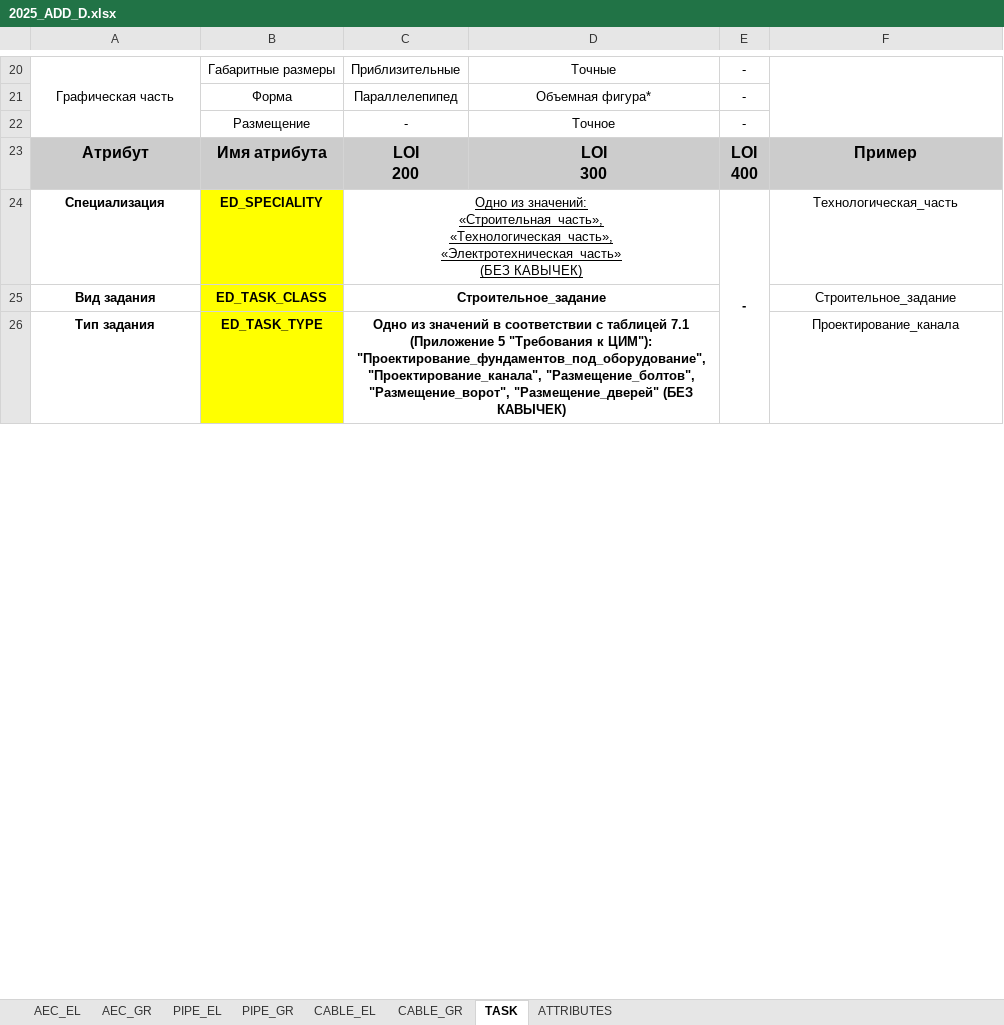
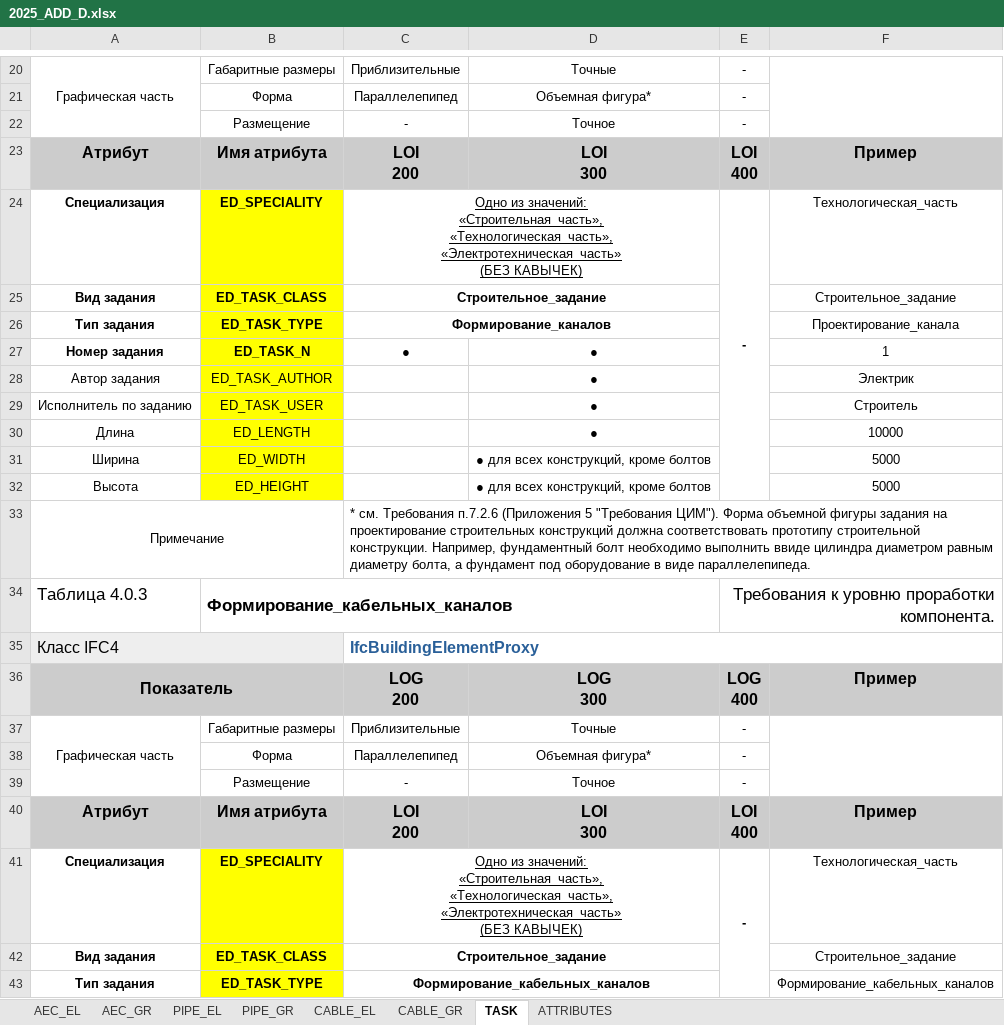
Before and after one commit to eccz/AS2023, an Excel workbook: src/2025_ADD_D.xlsx, sheet TASK, drawn as a sheet; only a part is shown, gaps mark what is left out; values as stored, in another font and other column widths than the file's, no borders; removed rows and columns are numbered as before the commit, all else as after; ↵ is a line break in a cell; the diff covers the shown part only; the diff names each change by its address in the sheet, - before the commit and + after, or states it on an @@ line.

```diff
--- a/src/2025_ADD_D.xlsx (sheet TASK)
+++ b/src/2025_ADD_D.xlsx (sheet TASK)
-E24:E33 merged
+E24:E32 merged
-C26: Одно из значений в соответствии с таблицей 7.1 (Приложение 5 "Требования к ЦИМ"): "Проектирование_фундаментов_под_оборудование", "Проектирование_канала", "Размещение_болтов", "Размещение_ворот", "Размещение_дверей" (БЕЗ КАВЫЧЕК)
+C26: Формирование_каналов
+row 27: Номер задания | ED_TASK_N | ● | ● |  | 1
+row 28: Автор задания | ED_TASK_AUTHOR |  | ● |  | Электрик
+row 29: Исполнитель по заданию | ED_TASK_USER |  | ● |  | Строитель
+row 30: Длина | ED_LENGTH |  | ● |  | 10000
+row 31: Ширина | ED_WIDTH |  | ● для всех конструкций, кроме болтов |  | 5000
+row 32: Высота | ED_HEIGHT |  | ● для всех конструкций, кроме болтов |  | 5000
+row 33: Примечание |  | * см. Требования п.7.2.6 (Приложения 5 "Требования ЦИМ"). Форма объемной фигуры задания на проектирование строительных конструкций должна соответствовать прототипу строительной конструкции. Например, фундаментный болт необходимо выполнить ввиде цилиндра диаметром равным диаметру болта, а фундамент под оборудование в виде параллелепипеда.
+row 34: Таблица 4.0.3 | Формирование_кабельных_каналов |  |  | Требования к уровню проработки компонента.
+row 35: Класс IFC4 |  | IfcBuildingElementProxy
+row 36: Показатель |  | LOG ↵ 200 | LOG ↵ 300 | LOG ↵ 400 | Пример
+row 37: Графическая часть | Габаритные размеры | Приблизительные | Точные | -
+row 38:  | Форма | Параллелепипед | Объемная фигура* | -
+row 39:  | Размещение | - | Точное | -
+row 40: Атрибут | Имя атрибута | LOI ↵ 200 | LOI ↵ 300 | LOI ↵ 400 | Пример
+row 41: Специализация | ED_SPECIALITY | Одно из значений: ↵ «Строительная_часть», ↵ «Технологическая_часть», ↵ «Электротехническая_часть» ↵ (БЕЗ КАВЫЧЕК) |  | - | Технологическая_часть
+row 42: Вид задания | ED_TASK_CLASS | Строительное_задание |  |  | Строительное_задание
+row 43: Тип задания | ED_TASK_TYPE | Формирование_кабельных_каналов |  |  | Формирование_кабельных_каналов
```
Also changed, not shown: 407 added rows, 5 edited cells and merged cells elsewhere in this sheet, 7 other files.
